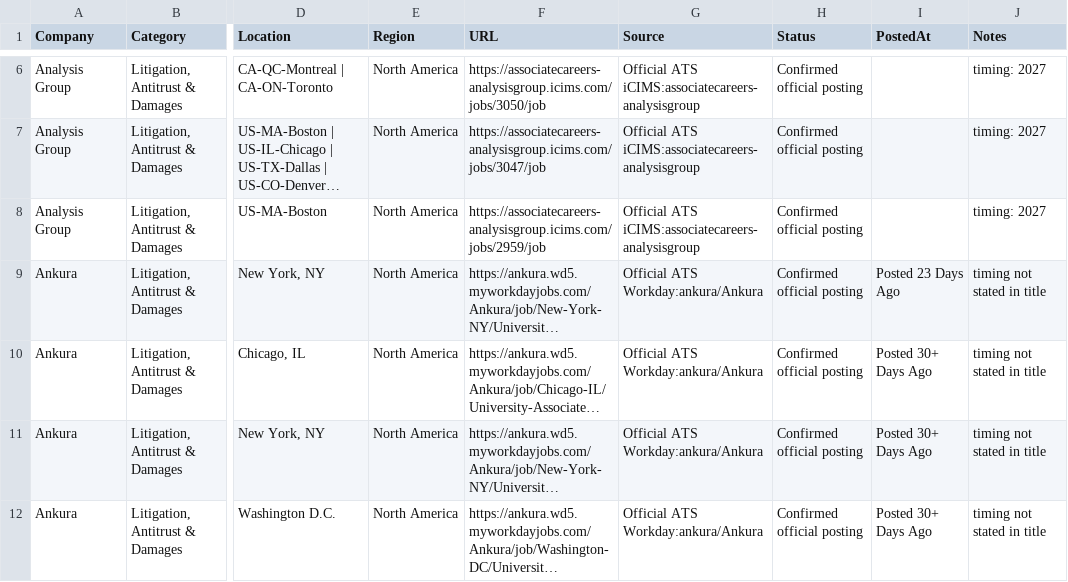
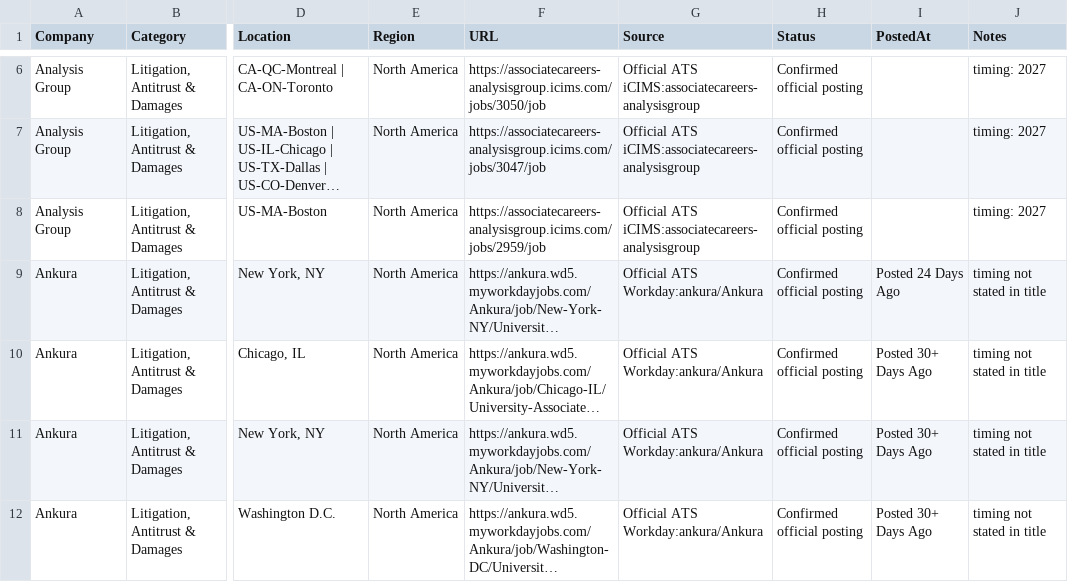
Before and after one commit to Jiang6082/ECS, a CSV file: reports/econ_entry_level_roles.csv, drawn as a sheet; only a part is shown, gaps mark what is left out; long unchanged cells end in …; the diff covers the shown part only; the diff names each change by its address in the sheet, - before the commit and + after, or states it on an @@ line.

```diff
--- a/reports/econ_entry_level_roles.csv
+++ b/reports/econ_entry_level_roles.csv
-I9 (PostedAt): Posted 23 Days Ago
+I9 (PostedAt): Posted 24 Days Ago
```
Also changed, not shown: 1 added row, 2 removed rows and 3 edited cells elsewhere in this file, reports/VERIFIED_OPEN_ROLES.csv, reports/econ_internship_roles_scan.csv, 19 other files.
